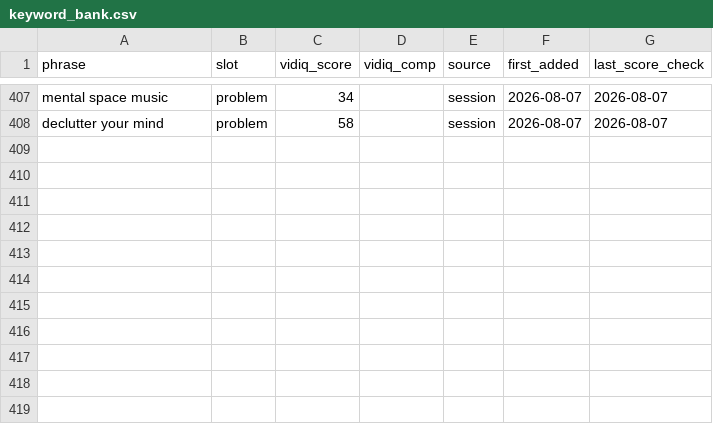
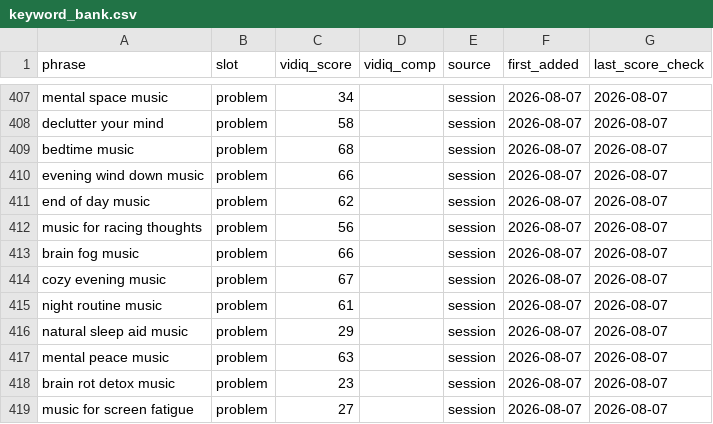
Before and after one commit to vini0894/raga-focus-dashboard, a CSV file: data/keyword_bank.csv, drawn as a sheet; only a part is shown, gaps mark what is left out.

```diff
--- a/data/keyword_bank.csv
+++ b/data/keyword_bank.csv
@@ -408 +408,12 @@ mental space music,problem,34,,session,2026-08-07,2026-08-07
 declutter your mind,problem,58,,session,2026-08-07,2026-08-07
+bedtime music,problem,68,,session,2026-08-07,2026-08-07
+evening wind down music,problem,66,,session,2026-08-07,2026-08-07
+end of day music,problem,62,,session,2026-08-07,2026-08-07
+music for racing thoughts,problem,56,,session,2026-08-07,2026-08-07
+brain fog music,problem,66,,session,2026-08-07,2026-08-07
+cozy evening music,problem,67,,session,2026-08-07,2026-08-07
+night routine music,problem,61,,session,2026-08-07,2026-08-07
+natural sleep aid music,problem,29,,session,2026-08-07,2026-08-07
+mental peace music,problem,63,,session,2026-08-07,2026-08-07
+brain rot detox music,problem,23,,session,2026-08-07,2026-08-07
+music for screen fatigue,problem,27,,session,2026-08-07,2026-08-07
```
Also changed, not shown: 3 other files.
